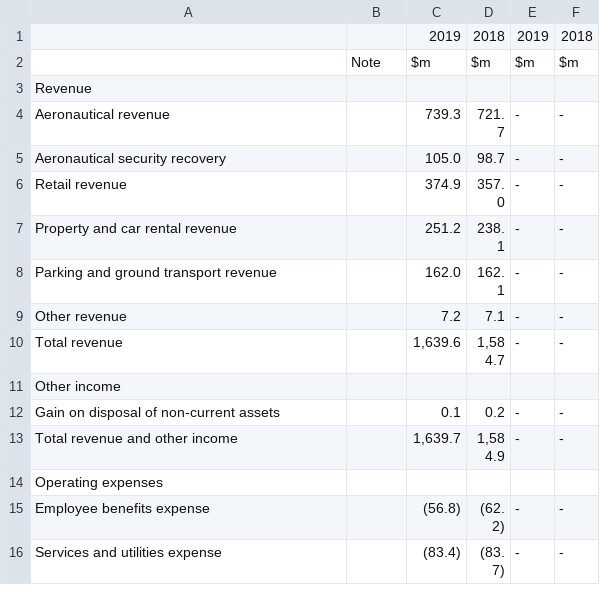
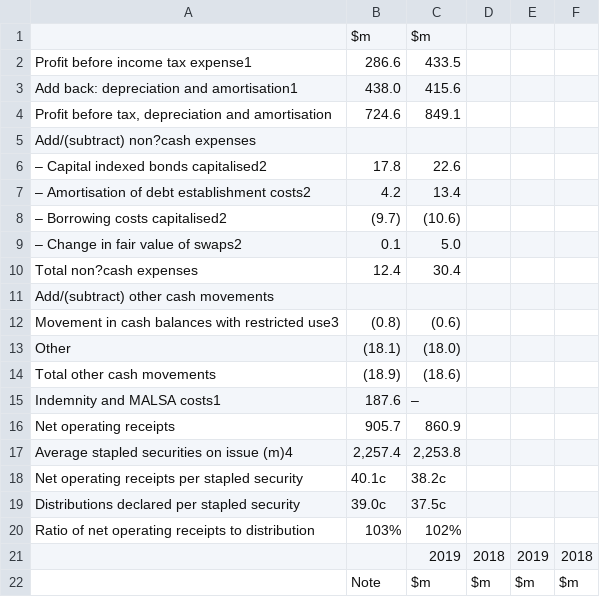
Before and after one commit to Nagarius/financial_pdf_scraper, a CSV file: output.csv, drawn as a sheet; only a part is shown; the shorter side is filled out with more unchanged rows; the diff names each change by its address in the sheet, - before the commit and + after, or states it on an @@ line.

```diff
--- a/output.csv
+++ b/output.csv
+row 1:  | $m | $m
+row 2: Profit before income tax expense1 | 286.6 | 433.5
+row 3: Add back: depreciation and amortisation1 | 438.0 | 415.6
+row 4: Profit before tax, depreciation and amortisation | 724.6 | 849.1
+row 5: Add/(subtract) non?cash expenses
+row 6: – Capital indexed bonds capitalised2 | 17.8 | 22.6
+row 7: – Amortisation of debt establishment costs2 | 4.2 | 13.4
+row 8: – Borrowing costs capitalised2 | (9.7) | (10.6)
+row 9: – Change in fair value of swaps2 | 0.1 | 5.0
+row 10: Total non?cash expenses | 12.4 | 30.4
+row 11: Add/(subtract) other cash movements
+row 12: Movement in cash balances with restricted use3 | (0.8) | (0.6)
+row 13: Other | (18.1) | (18.0)
+row 14: Total other cash movements | (18.9) | (18.6)
+row 15: Indemnity and MALSA costs1 | 187.6 | –
+row 16: Net operating receipts | 905.7 | 860.9
+row 17: Average stapled securities on issue (m)4 | 2,257.4 | 2,253.8
+row 18: Net operating receipts per stapled security | 40.1c | 38.2c
+row 19: Distributions declared per stapled security | 39.0c | 37.5c
+row 20: Ratio of net operating receipts to distribution | 103% | 102%
```
Also changed, not shown: 3 other files.
